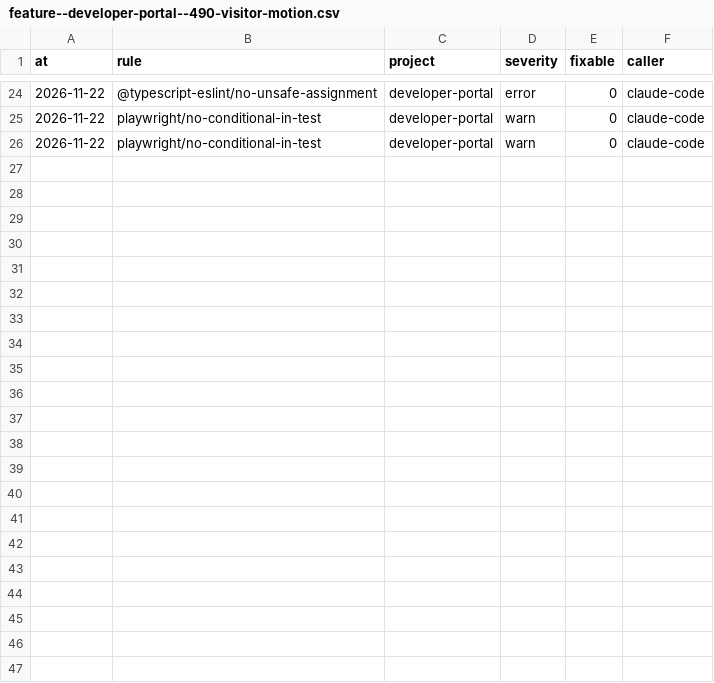
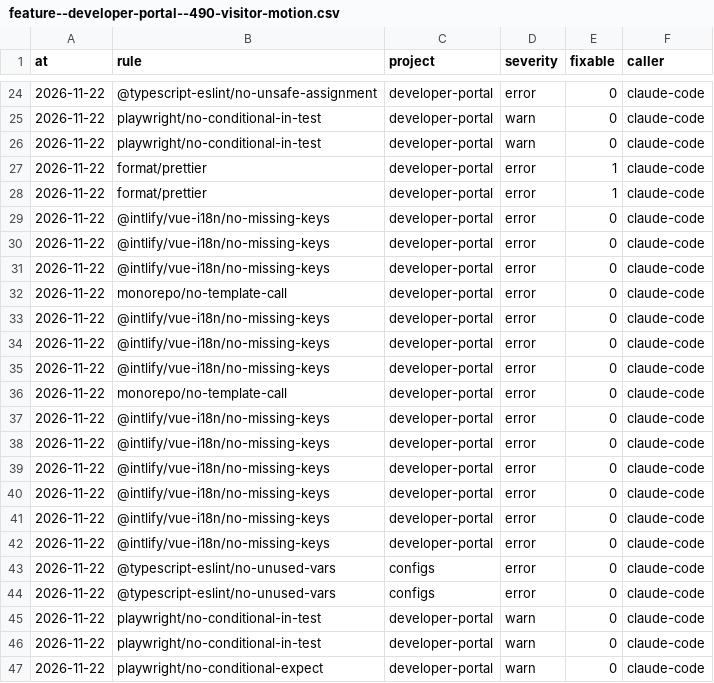
Before and after one commit to xfontr/joinery, a CSV file: data/telemetry/lint/feature--developer-portal--490-visitor-motion.csv, drawn as a sheet; only a part is shown, gaps mark what is left out.

```diff
--- a/data/telemetry/lint/feature--developer-portal--490-visitor-motion.csv
+++ b/data/telemetry/lint/feature--developer-portal--490-visitor-motion.csv
@@ -26 +26,22 @@ at,rule,project,severity,fixable,caller
 2026-11-22,playwright/no-conditional-in-test,developer-portal,warn,0,claude-code
+2026-11-22,format/prettier,developer-portal,error,1,claude-code
+2026-11-22,format/prettier,developer-portal,error,1,claude-code
+2026-11-22,@intlify/vue-i18n/no-missing-keys,developer-portal,error,0,claude-code
+2026-11-22,@intlify/vue-i18n/no-missing-keys,developer-portal,error,0,claude-code
+2026-11-22,@intlify/vue-i18n/no-missing-keys,developer-portal,error,0,claude-code
+2026-11-22,monorepo/no-template-call,developer-portal,error,0,claude-code
+2026-11-22,@intlify/vue-i18n/no-missing-keys,developer-portal,error,0,claude-code
+2026-11-22,@intlify/vue-i18n/no-missing-keys,developer-portal,error,0,claude-code
+2026-11-22,@intlify/vue-i18n/no-missing-keys,developer-portal,error,0,claude-code
+2026-11-22,monorepo/no-template-call,developer-portal,error,0,claude-code
+2026-11-22,@intlify/vue-i18n/no-missing-keys,developer-portal,error,0,claude-code
+2026-11-22,@intlify/vue-i18n/no-missing-keys,developer-portal,error,0,claude-code
+2026-11-22,@intlify/vue-i18n/no-missing-keys,developer-portal,error,0,claude-code
+2026-11-22,@intlify/vue-i18n/no-missing-keys,developer-portal,error,0,claude-code
+2026-11-22,@intlify/vue-i18n/no-missing-keys,developer-portal,error,0,claude-code
+2026-11-22,@intlify/vue-i18n/no-missing-keys,developer-portal,error,0,claude-code
+2026-11-22,@typescript-eslint/no-unused-vars,configs,error,0,claude-code
+2026-11-22,@typescript-eslint/no-unused-vars,configs,error,0,claude-code
+2026-11-22,playwright/no-conditional-in-test,developer-portal,warn,0,claude-code
+2026-11-22,playwright/no-conditional-in-test,developer-portal,warn,0,claude-code
+2026-11-22,playwright/no-conditional-expect,developer-portal,warn,0,claude-code
```
Also changed, not shown: data/telemetry/scripts/feature--developer-portal--490-visitor-motion.csv, 19 other files.
